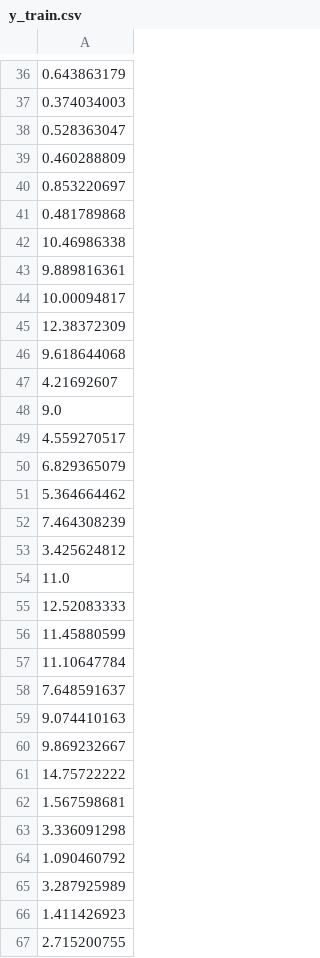
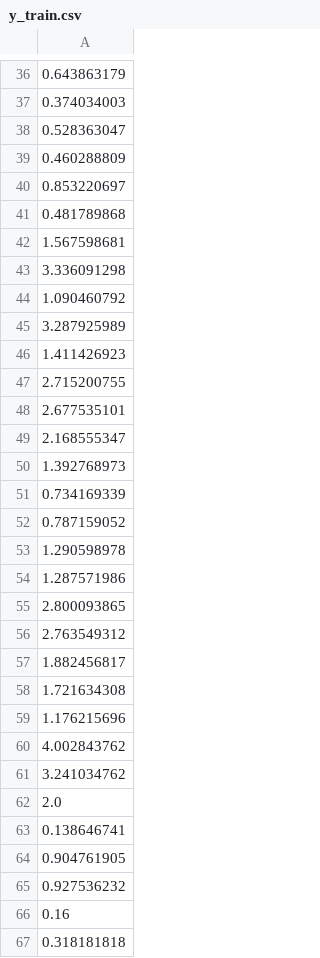
Before and after one commit to IyvonneAyoyi/Crop-Yield-Prediction-Kenya, a CSV file: Data/Processed_data/y_train.csv, drawn as a sheet; only a part is shown, gaps mark what is left out; the shorter side is filled out with more unchanged rows; the diff covers the shown part only; the diff names each change by its address in the sheet, - before the commit and + after, or states it on an @@ line.

```diff
--- a/Data/Processed_data/y_train.csv
+++ b/Data/Processed_data/y_train.csv
-row 42: 10.46986338
-row 43: 9.889816361
-row 44: 10.00094817
-row 45: 12.38372309
-row 46: 9.618644068
-row 47: 4.21692607
-row 48: 9.0
-row 49: 4.559270517
-row 50: 6.829365079
-row 51: 5.364664462
-row 52: 7.464308239
-row 53: 3.425624812
-row 54: 11.0
-row 55: 12.52083333
-row 56: 11.45880599
-row 57: 11.10647784
-row 58: 7.648591637
-row 59: 9.074410163
-row 60: 9.869232667
-row 61: 14.75722222
```
Also changed, not shown: 100 removed rows elsewhere in this file, Data/Processed_data/y_test.csv, 10 other files.
